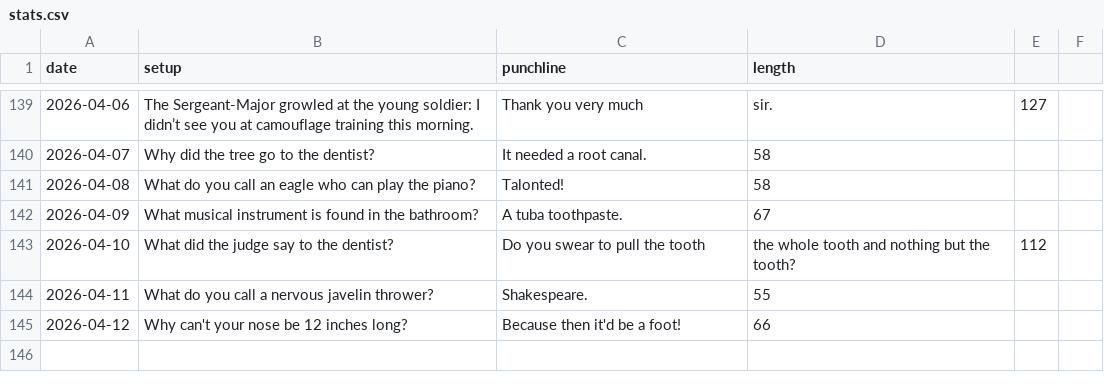
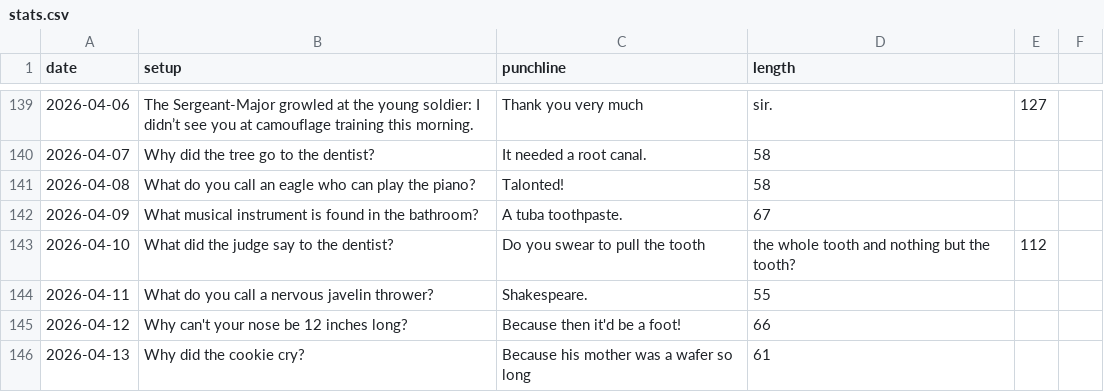
Before and after one commit to onFilm/onFilm, a CSV file: jokes/stats.csv, drawn as a sheet; only a part is shown, gaps mark what is left out.

```diff
--- a/jokes/stats.csv
+++ b/jokes/stats.csv
@@ -145 +145,2 @@ date,setup,punchline,length
 2026-04-12,Why can't your nose be 12 inches long?,Because then it'd be a foot!,66
+2026-04-13,Why did the cookie cry?,Because his mother was a wafer so long,61
```
Also changed, not shown: 2 other files.
